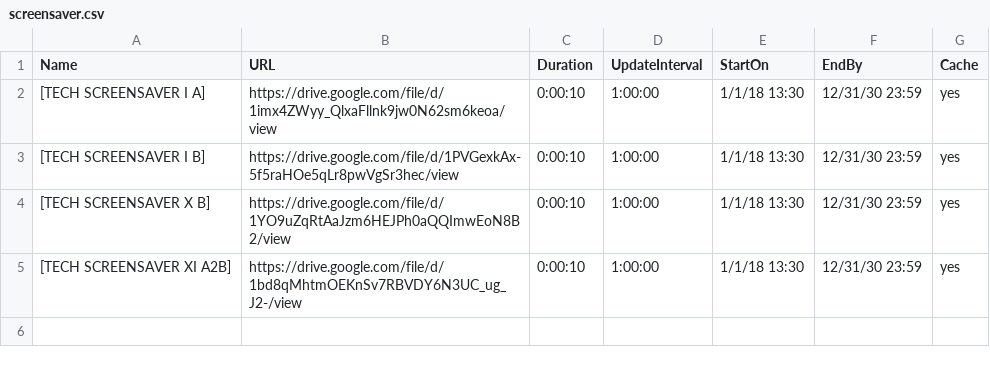
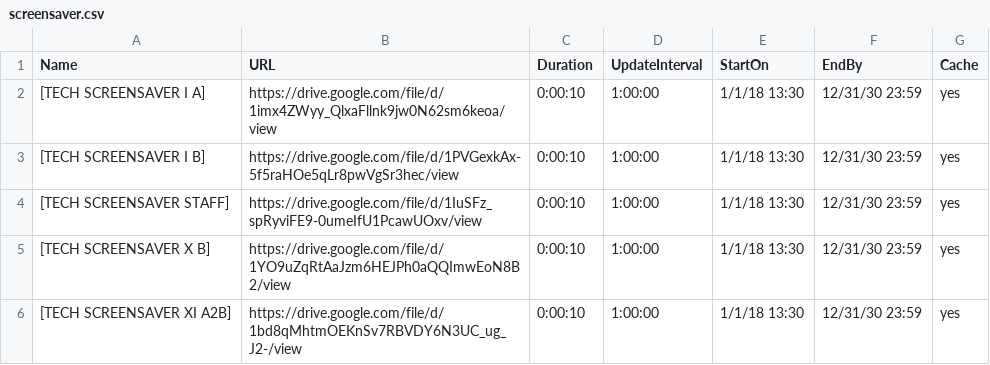
Before and after one commit to ams-ictfacilitator/GoogleSheetscsv, a CSV file: file/screensaver.csv, drawn as a sheet.

Commit message:
Auto-update CSV from Google Sheets

```diff
--- a/file/screensaver.csv
+++ b/file/screensaver.csv
@@ -3,2 +3,3 @@ Name,URL,Duration,UpdateInterval,StartOn,EndBy,Cache
 [TECH SCREENSAVER I B],https://drive.google.com/file/d/1PVGexkAx-5f5raHOe5qLr8pwVgSr3hec/view,0:00:10,1:00:00,1/1/18 13:30,12/31/30 23:59,yes
+[TECH SCREENSAVER STAFF],https://drive.google.com/file/d/1IuSFz_spRyviFE9-0umeIfU1PcawUOxv/view,0:00:10,1:00:00,1/1/18 13:30,12/31/30 23:59,yes
 [TECH SCREENSAVER X B],https://drive.google.com/file/d/1YO9uZqRtAaJzm6HEJPh0aQQImwEoN8B2/view,0:00:10,1:00:00,1/1/18 13:30,12/31/30 23:59,yes
```
